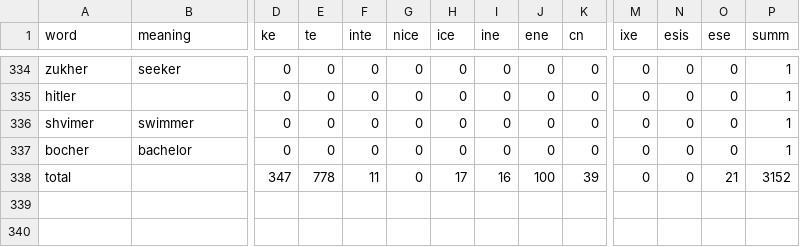
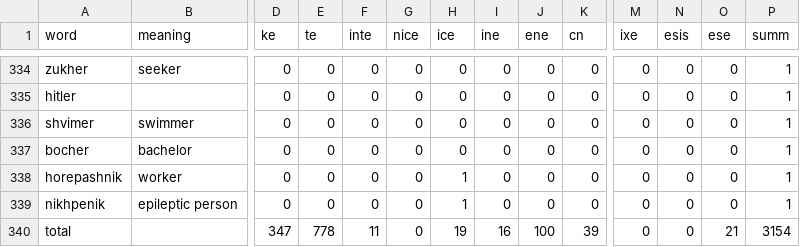
Before and after one commit to Timofeidedov/coursatsch, a CSV file: feminitives332 - feminitivestired.csv, drawn as a sheet; only a part is shown, gaps mark what is left out; addresses are those after the commit; rows hold the shown columns only; the diff names each change by its address in the sheet, - before the commit and + after, or states it on an @@ line.

Commit message:
Update feminitives332 - feminitivestired.csv

```diff
--- a/feminitives332 - feminitivestired.csv
+++ b/feminitives332 - feminitivestired.csv
+row 338: horepashnik | worker | 0 | 0 | 0 | 0 | 1 | 0 | 0 | 0 | 0 | 0 | 0 | 1
+row 339: nikhpenik | epileptic person | 0 | 0 | 0 | 0 | 1 | 0 | 0 | 0 | 0 | 0 | 0 | 1
-H340 (ice): 17
+H340 (ice): 19
-P340 (summ): 3152
+P340 (summ): 3154
```
